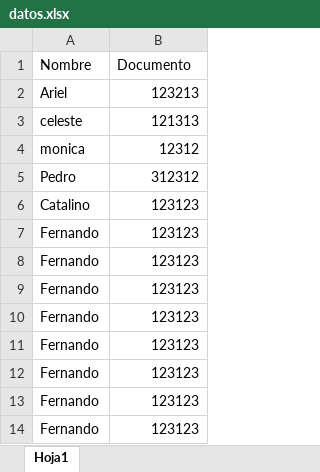
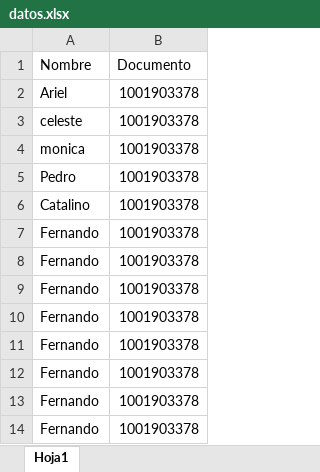
Before and after one commit to ArielD2001/trabajodegrado, an Excel workbook: pages/config/datos.xlsx, sheet Hoja1, drawn as a sheet; values as stored, in another font and other column widths than the file's, no borders; table styles not drawn; the diff names each change by its address in the sheet, - before the commit and + after, or states it on an @@ line.

```diff
--- a/pages/config/datos.xlsx (sheet Hoja1)
+++ b/pages/config/datos.xlsx (sheet Hoja1)
-B2 (Documento): 123213
+B2 (Documento): 1001903378
-B3 (Documento): 121313
+B3 (Documento): 1001903378
-B4 (Documento): 12312
+B4 (Documento): 1001903378
-B5 (Documento): 312312
+B5 (Documento): 1001903378
-B6:B14 (Documento): 123123
+B6:B14 (Documento): 1001903378
```
Also changed, not shown: 17 other files.
